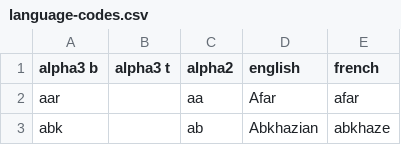
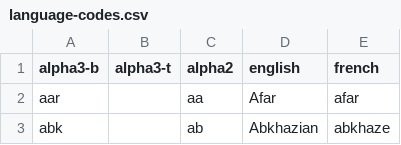
Before and after one commit to datasets/language-codes, a CSV file: data/language-codes.csv, drawn as a sheet; only a part is shown; the diff names each change by its address in the sheet, - before the commit and + after, or states it on an @@ line.

```diff
--- a/data/language-codes.csv
+++ b/data/language-codes.csv
-A1: alpha3 b
+A1: alpha3-b
-B1: alpha3 t
+B1: alpha3-t
```
Also changed, not shown: 2 other files.
